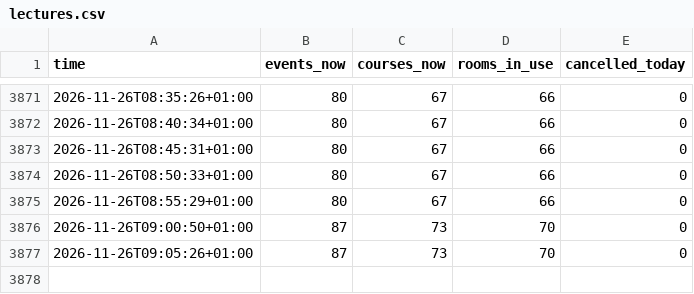
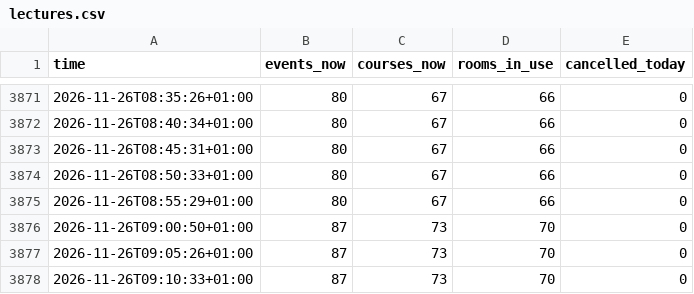
Before and after one commit to raustefan/parkingsim, a CSV file: lectures.csv, drawn as a sheet; only a part is shown, gaps mark what is left out.

```diff
--- a/lectures.csv
+++ b/lectures.csv
@@ -3877 +3877,2 @@ time,events_now,courses_now,rooms_in_use,cancelled_today
 2026-11-26T09:05:26+01:00,87,73,70,0
+2026-11-26T09:10:33+01:00,87,73,70,0
```
Also changed, not shown: firewall.csv, traffic.csv, 5 other files.
